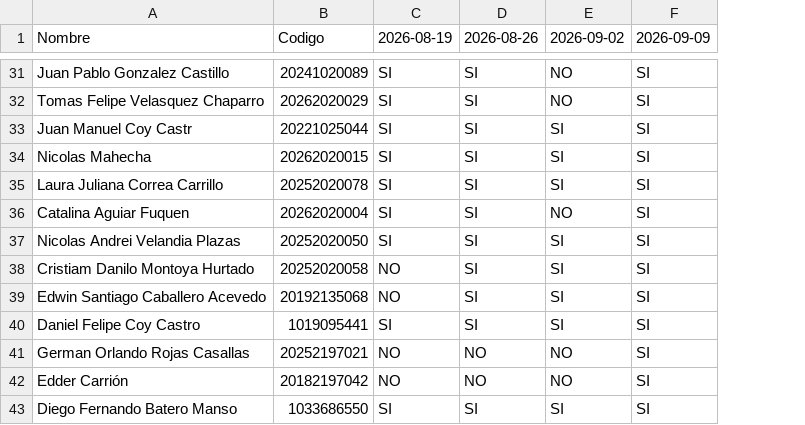
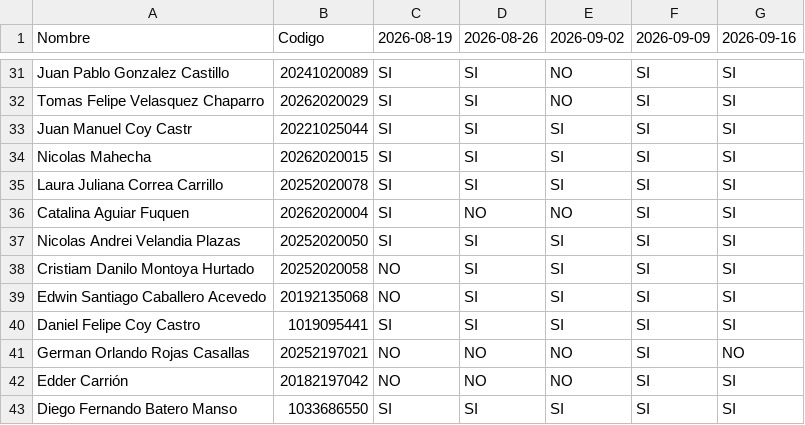
Before and after one commit to Otalorah/Python_de_0_a_100, a CSV file: reporte_asistencia.csv, drawn as a sheet; only a part is shown, gaps mark what is left out; the diff covers the shown part only; the diff names each change by its address in the sheet, - before the commit and + after, or states it on an @@ line.

```diff
--- a/reporte_asistencia.csv
+++ b/reporte_asistencia.csv
+column G (2026-09-16), rows 31-43: SI | SI | SI | SI | SI | SI | SI | SI | SI | SI | NO | SI | SI
-D36 (2026-08-26): SI
+D36 (2026-08-26): NO
```
Also changed, not shown: 14 edited cells elsewhere in this file.
